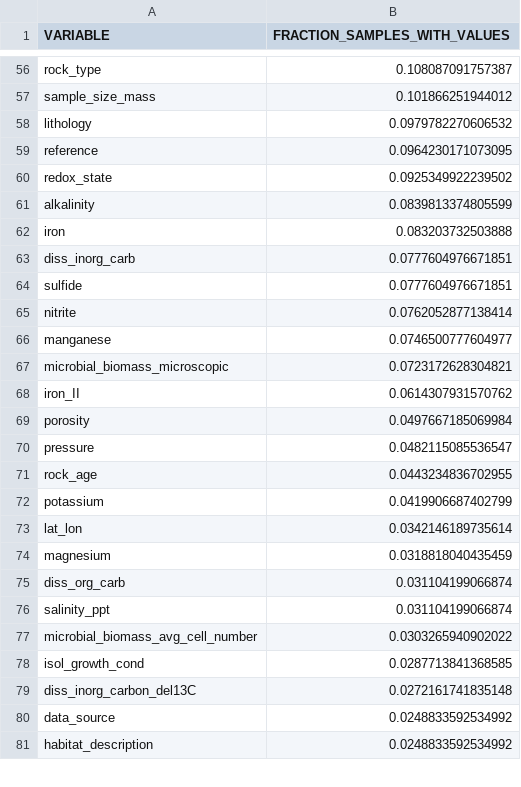
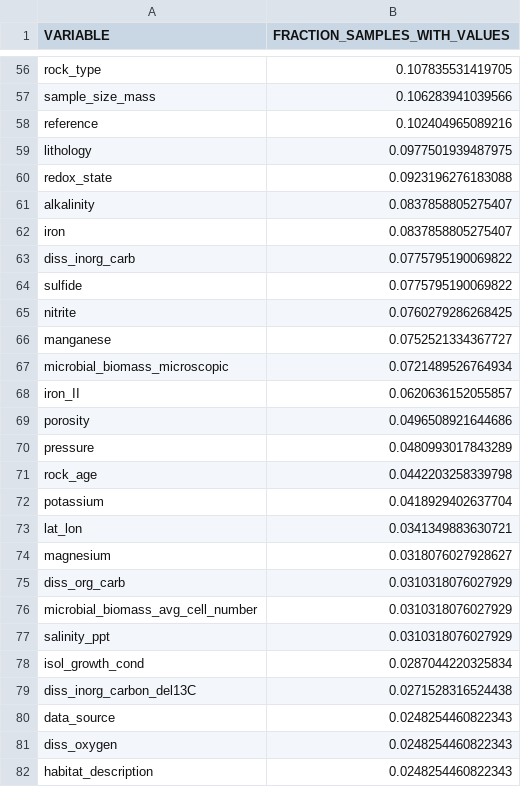
Before and after one commit to klocey/CoDL, a CSV file: metadata/formatted_metadata/metadata_counts_overall.csv, drawn as a sheet; only a part is shown, gaps mark what is left out; removed rows and columns are numbered as before the commit, all else as after; the diff covers the shown part only; the diff names each change by its address in the sheet, - before the commit and + after, or states it on an @@ line.

```diff
--- a/metadata/formatted_metadata/metadata_counts_overall.csv
+++ b/metadata/formatted_metadata/metadata_counts_overall.csv
-B56 (FRACTION_SAMPLES_WITH_VALUES): 0.108087091757387
+B56 (FRACTION_SAMPLES_WITH_VALUES): 0.107835531419705
-B57 (FRACTION_SAMPLES_WITH_VALUES): 0.101866251944012
+B57 (FRACTION_SAMPLES_WITH_VALUES): 0.106283941039566
-row 58: lithology | 0.0979782270606532
-B58 (FRACTION_SAMPLES_WITH_VALUES): 0.0964230171073095
+B58 (FRACTION_SAMPLES_WITH_VALUES): 0.102404965089216
+row 59: lithology | 0.0977501939487975
-B60 (FRACTION_SAMPLES_WITH_VALUES): 0.0925349922239502
+B60 (FRACTION_SAMPLES_WITH_VALUES): 0.0923196276183088
-B61 (FRACTION_SAMPLES_WITH_VALUES): 0.0839813374805599
+B61 (FRACTION_SAMPLES_WITH_VALUES): 0.0837858805275407
-B62 (FRACTION_SAMPLES_WITH_VALUES): 0.083203732503888
+B62 (FRACTION_SAMPLES_WITH_VALUES): 0.0837858805275407
-B63:B64 (FRACTION_SAMPLES_WITH_VALUES): 0.0777604976671851
+B63:B64 (FRACTION_SAMPLES_WITH_VALUES): 0.0775795190069822
-B65 (FRACTION_SAMPLES_WITH_VALUES): 0.0762052877138414
+B65 (FRACTION_SAMPLES_WITH_VALUES): 0.0760279286268425
-B66 (FRACTION_SAMPLES_WITH_VALUES): 0.0746500777604977
+B66 (FRACTION_SAMPLES_WITH_VALUES): 0.0752521334367727
-B67 (FRACTION_SAMPLES_WITH_VALUES): 0.0723172628304821
+B67 (FRACTION_SAMPLES_WITH_VALUES): 0.0721489526764934
-B68 (FRACTION_SAMPLES_WITH_VALUES): 0.0614307931570762
+B68 (FRACTION_SAMPLES_WITH_VALUES): 0.0620636152055857
-B69 (FRACTION_SAMPLES_WITH_VALUES): 0.0497667185069984
+B69 (FRACTION_SAMPLES_WITH_VALUES): 0.0496508921644686
-B70 (FRACTION_SAMPLES_WITH_VALUES): 0.0482115085536547
+B70 (FRACTION_SAMPLES_WITH_VALUES): 0.0480993017843289
-B71 (FRACTION_SAMPLES_WITH_VALUES): 0.0443234836702955
+B71 (FRACTION_SAMPLES_WITH_VALUES): 0.0442203258339798
-B72 (FRACTION_SAMPLES_WITH_VALUES): 0.0419906687402799
+B72 (FRACTION_SAMPLES_WITH_VALUES): 0.0418929402637704
-B73 (FRACTION_SAMPLES_WITH_VALUES): 0.0342146189735614
+B73 (FRACTION_SAMPLES_WITH_VALUES): 0.0341349883630721
-B74 (FRACTION_SAMPLES_WITH_VALUES): 0.0318818040435459
+B74 (FRACTION_SAMPLES_WITH_VALUES): 0.0318076027928627
-B75 (FRACTION_SAMPLES_WITH_VALUES): 0.031104199066874
+B75 (FRACTION_SAMPLES_WITH_VALUES): 0.0310318076027929
-row 76: salinity_ppt | 0.031104199066874
-B76 (FRACTION_SAMPLES_WITH_VALUES): 0.0303265940902022
+B76 (FRACTION_SAMPLES_WITH_VALUES): 0.0310318076027929
+row 77: salinity_ppt | 0.0310318076027929
-B78 (FRACTION_SAMPLES_WITH_VALUES): 0.0287713841368585
+B78 (FRACTION_SAMPLES_WITH_VALUES): 0.0287044220325834
-B79 (FRACTION_SAMPLES_WITH_VALUES): 0.0272161741835148
+B79 (FRACTION_SAMPLES_WITH_VALUES): 0.0271528316524438
-B80 (FRACTION_SAMPLES_WITH_VALUES): 0.0248833592534992
+B80 (FRACTION_SAMPLES_WITH_VALUES): 0.0248254460822343
+row 81: diss_oxygen | 0.0248254460822343
-B82 (FRACTION_SAMPLES_WITH_VALUES): 0.0248833592534992
+B82 (FRACTION_SAMPLES_WITH_VALUES): 0.0248254460822343
```
Also changed, not shown: 11 added rows, 11 removed rows and 112 edited cells elsewhere in this file, metadata/formatted_metadata/metadata_counts_by_project.csv, metadata/formatted_metadata/metadata_wishlist_table.csv, 10 other files.
